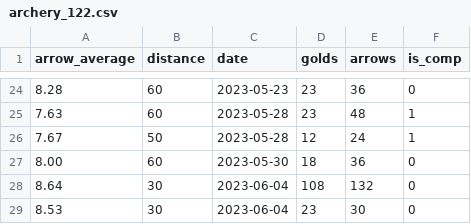
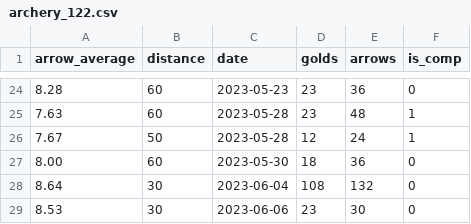
Before and after one commit to corey-richardson/flask-projects, a CSV file: archery_predictor/static/archery_122.csv, drawn as a sheet; only a part is shown, gaps mark what is left out.

Commit message:
Corrected date

```diff
--- a/archery_predictor/static/archery_122.csv
+++ b/archery_predictor/static/archery_122.csv
@@ -28,2 +28,2 @@ arrow_average,distance,date,golds,arrows,is_comp
 8.64,30,"2023-06-04",108,132,0
-8.53,30,"2023-06-04",23,30,0
+8.53,30,"2023-06-06",23,30,0
```
